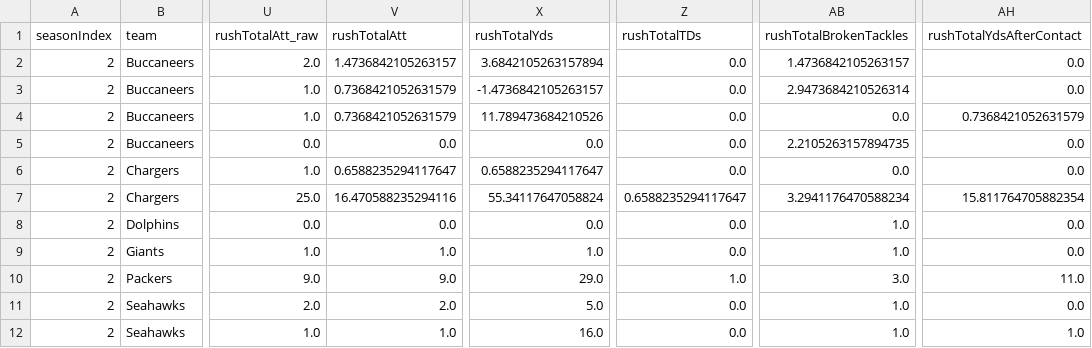
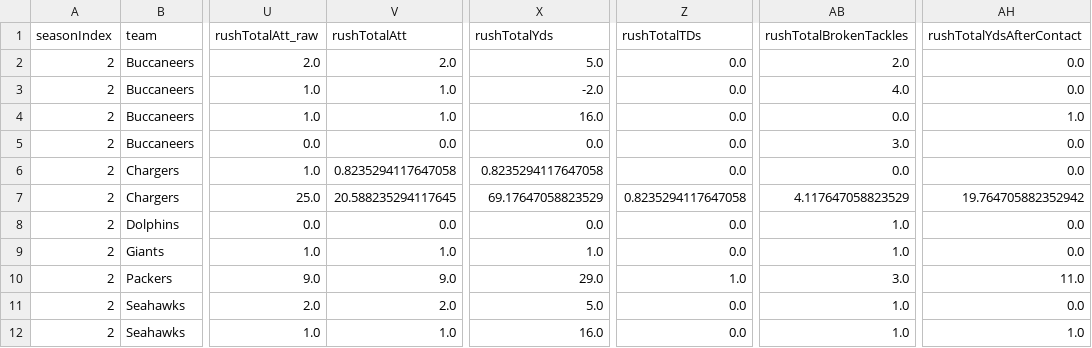
Before and after one commit to lespauI/mega_league, a CSV file: output/traded_players_report.csv, drawn as a sheet; only a part is shown, gaps mark what is left out; the diff names each change by its address in the sheet, - before the commit and + after, or states it on an @@ line.

```diff
--- a/output/traded_players_report.csv
+++ b/output/traded_players_report.csv
-V2 (rushTotalAtt): 1.4736842105263157
+V2 (rushTotalAtt): 2.0
-X2 (rushTotalYds): 3.6842105263157894
+X2 (rushTotalYds): 5.0
-AB2 (rushTotalBrokenTackles): 1.4736842105263157
+AB2 (rushTotalBrokenTackles): 2.0
-V3:V4 (rushTotalAtt): 0.7368421052631579
+V3:V4 (rushTotalAtt): 1.0
-X3 (rushTotalYds): -1.4736842105263157
+X3 (rushTotalYds): -2.0
-AB3 (rushTotalBrokenTackles): 2.9473684210526314
+AB3 (rushTotalBrokenTackles): 4.0
-X4 (rushTotalYds): 11.789473684210526
+X4 (rushTotalYds): 16.0
-AH4 (rushTotalYdsAfterContact): 0.7368421052631579
+AH4 (rushTotalYdsAfterContact): 1.0
-AB5 (rushTotalBrokenTackles): 2.2105263157894735
+AB5 (rushTotalBrokenTackles): 3.0
-V6 (rushTotalAtt): 0.6588235294117647
+V6 (rushTotalAtt): 0.8235294117647058
-X6 (rushTotalYds): 0.6588235294117647
+X6 (rushTotalYds): 0.8235294117647058
-V7 (rushTotalAtt): 16.470588235294116
+V7 (rushTotalAtt): 20.588235294117645
-X7 (rushTotalYds): 55.34117647058824
+X7 (rushTotalYds): 69.17647058823529
-Z7 (rushTotalTDs): 0.6588235294117647
+Z7 (rushTotalTDs): 0.8235294117647058
-AB7 (rushTotalBrokenTackles): 3.2941176470588234
+AB7 (rushTotalBrokenTackles): 4.117647058823529
-AH7 (rushTotalYdsAfterContact): 15.811764705882354
+AH7 (rushTotalYdsAfterContact): 19.764705882352942
```
Also changed, not shown: MEGA_games.csv, output/player_team_stints.csv, 14 other files.
